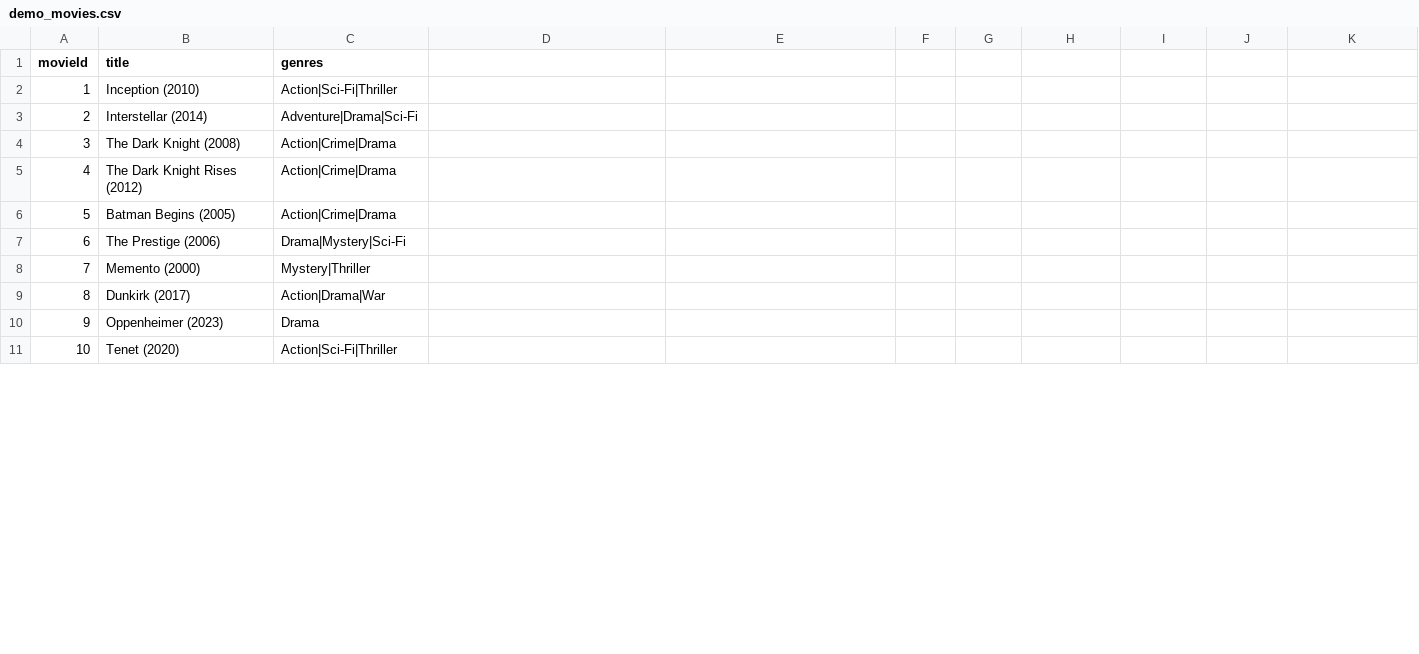
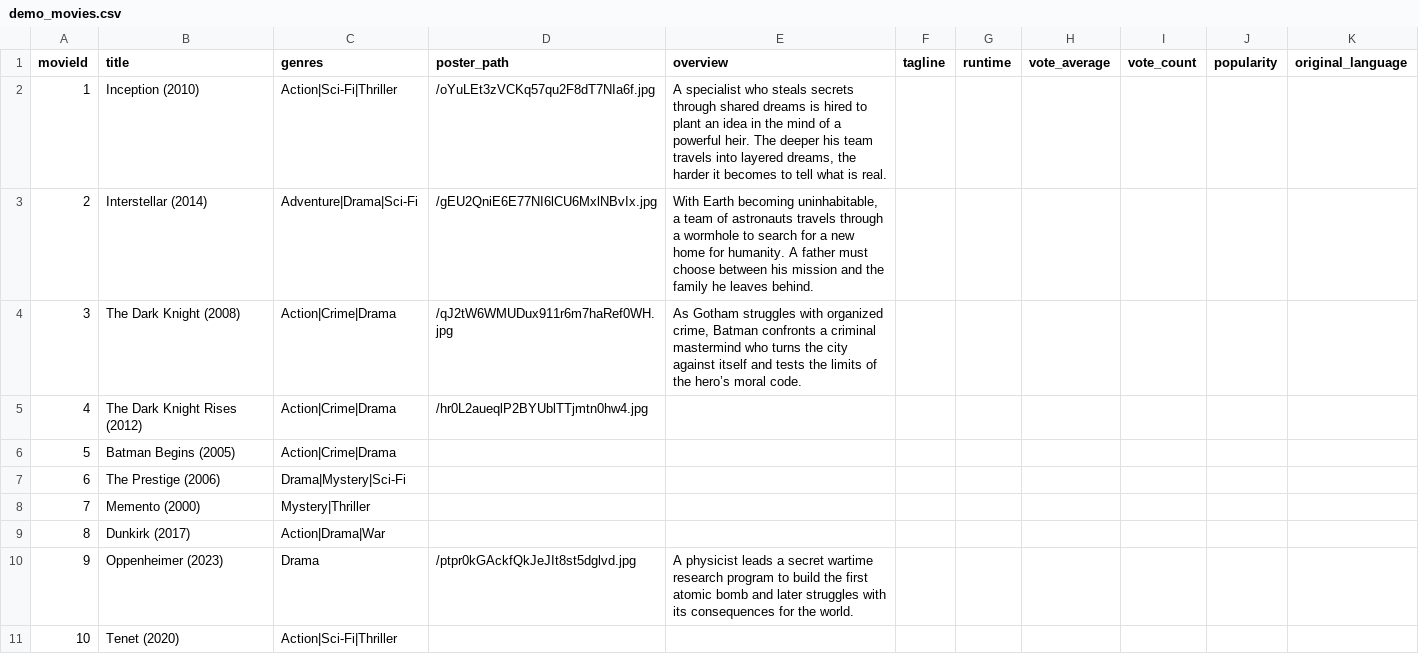
Before and after one commit to Byleth1639/CineMatch-Movie-Recommender, a CSV file: data/demo_movies.csv, drawn as a sheet; only a part is shown; the diff covers the shown part only.

Commit message:
Upgrade CineMatch with posters and movie details

```diff
--- a/data/demo_movies.csv
+++ b/data/demo_movies.csv
@@ -1,5 +1,5 @@
-movieId,title,genres
-1,Inception (2010),Action|Sci-Fi|Thriller
-2,Interstellar (2014),Adventure|Drama|Sci-Fi
-3,The Dark Knight (2008),Action|Crime|Drama
-4,The Dark Knight Rises (2012),Action|Crime|Drama
+movieId,title,genres,poster_path,overview,tagline,runtime,vote_average,vote_count,popularity,original_language
+1,Inception (2010),Action|Sci-Fi|Thriller,/oYuLEt3zVCKq57qu2F8dT7NIa6f.jpg,"A specialist who steals secrets through shared dreams is hired to plant an idea in the mind of a powerful heir. The deeper his team travels into layered dreams, the harder it becomes to tell what is real.",,,,,,
+2,Interstellar (2014),Adventure|Drama|Sci-Fi,/gEU2QniE6E77NI6lCU6MxlNBvIx.jpg,"With Earth becoming uninhabitable, a team of astronauts travels through a wormhole to search for a new home for humanity. A father must choose between his mission and the family he leaves behind.",,,,,,
+3,The Dark Knight (2008),Action|Crime|Drama,/qJ2tW6WMUDux911r6m7haRef0WH.jpg,"As Gotham struggles with organized crime, Batman confronts a criminal mastermind who turns the city against itself and tests the limits of the hero’s moral code.",,,,,,
+4,The Dark Knight Rises (2012),Action|Crime|Drama,/hr0L2aueqlP2BYUblTTjmtn0hw4.jpg,,,,,,,
@@ -10 +10 @@ movieId,title,genres
-9,Oppenheimer (2023),Drama
+9,Oppenheimer (2023),Drama,/ptpr0kGAckfQkJeJIt8st5dglvd.jpg,A physicist leads a secret wartime research program to build the first atomic bomb and later struggles with its consequences for the world.,,,,,,
```
Also changed, not shown: 14 edited cells elsewhere in this file, 13 other files.
